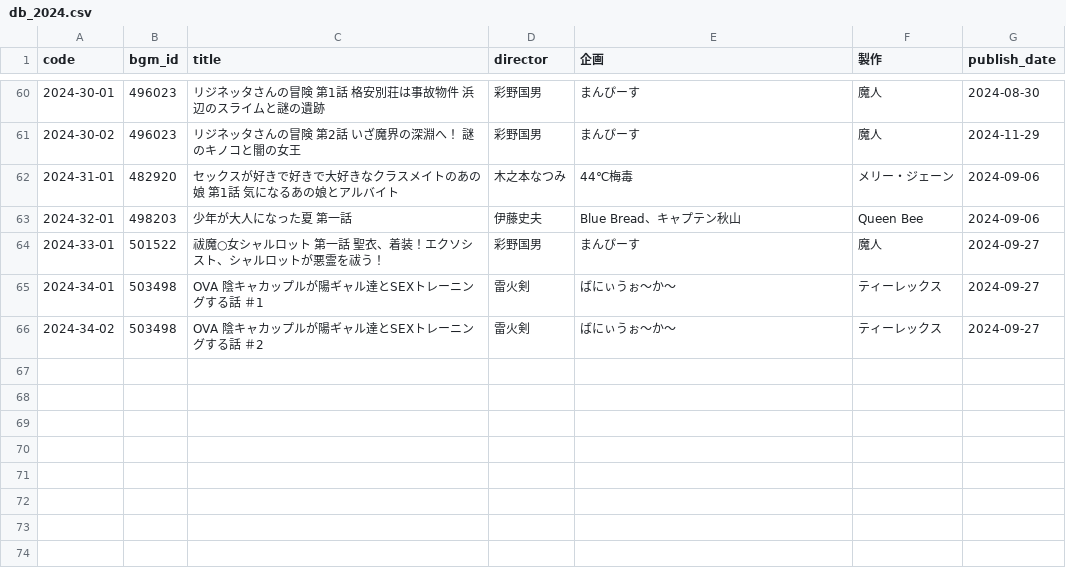
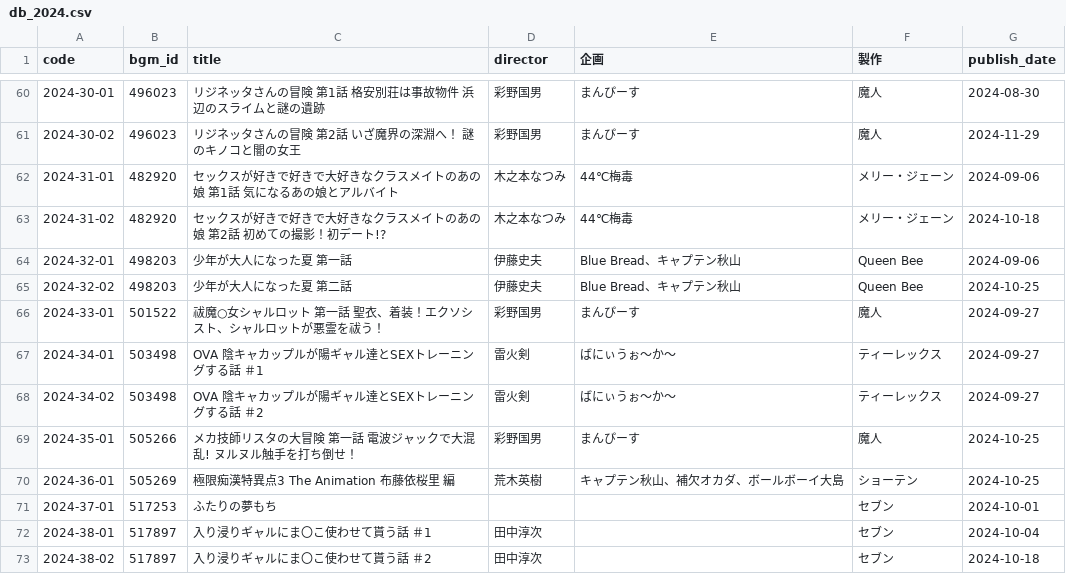
Before and after one commit to gsxhnd/jaha_data, a CSV file: db_2024.csv, drawn as a sheet; only a part is shown, gaps mark what is left out; the diff names each change by its address in the sheet, - before the commit and + after, or states it on an @@ line.

```diff
--- a/db_2024.csv
+++ b/db_2024.csv
+row 63: 2024-31-02 | 482920 | セックスが好きで好きで大好きなクラスメイトのあの娘 第2話 初めての撮影！初デート!? | 木之本なつみ | 44℃梅毒 | メリー・ジェーン | 2024-10-18
+row 65: 2024-32-02 | 498203 | 少年が大人になった夏 第二話 | 伊藤史夫 | Blue Bread、キャプテン秋山 | Queen Bee | 2024-10-25
+row 69: 2024-35-01 | 505266 | メカ技師リスタの大冒険 第一話 電波ジャックで大混乱! ヌルヌル触手を打ち倒せ！ | 彩野国男 | まんぴーす | 魔人 | 2024-10-25
+row 70: 2024-36-01 | 505269 | 極限痴漢特異点3 The Animation 布藤依桜里 編 | 荒木英樹 | キャプテン秋山、補欠オカダ、ボールボーイ大島 | ショーテン | 2024-10-25
+row 71: 2024-37-01 | 517253 | ふたりの夢もち |  |  | セブン | 2024-10-01
+row 72: 2024-38-01 | 517897 | 入り浸りギャルにま〇こ使わせて貰う話 ＃1 | 田中淳次 |  | セブン | 2024-10-04
+row 73: 2024-38-02 | 517897 | 入り浸りギャルにま〇こ使わせて貰う話 ＃2 | 田中淳次 |  | セブン | 2024-10-18
```
Also changed, not shown: db_2022.csv.
